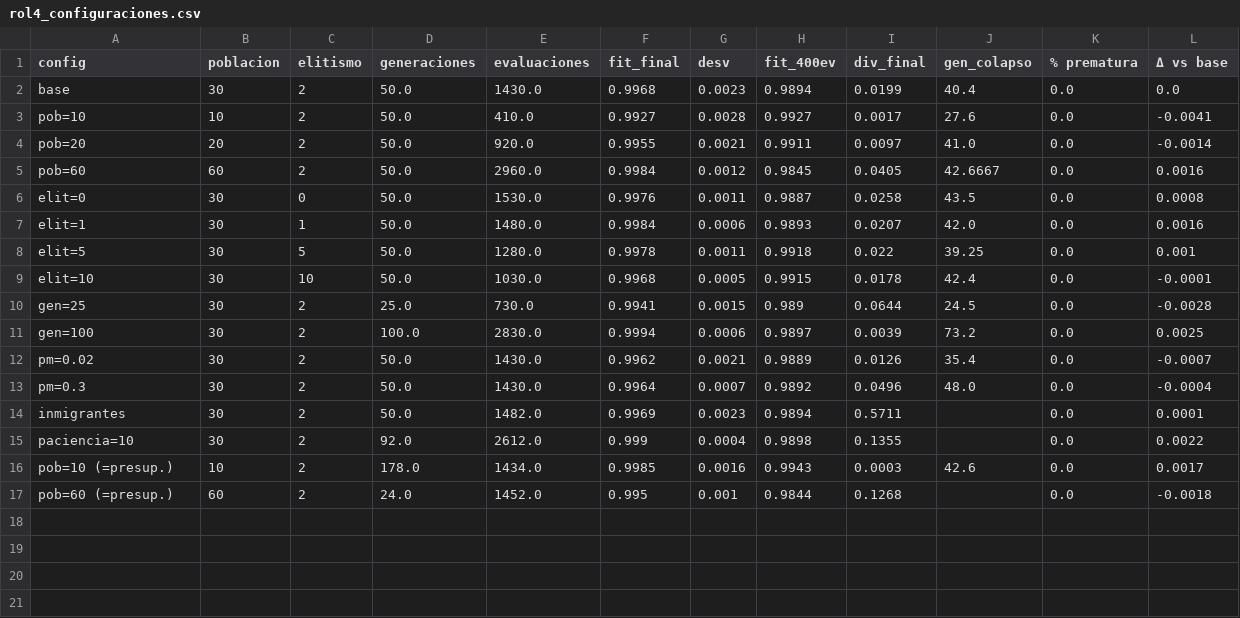
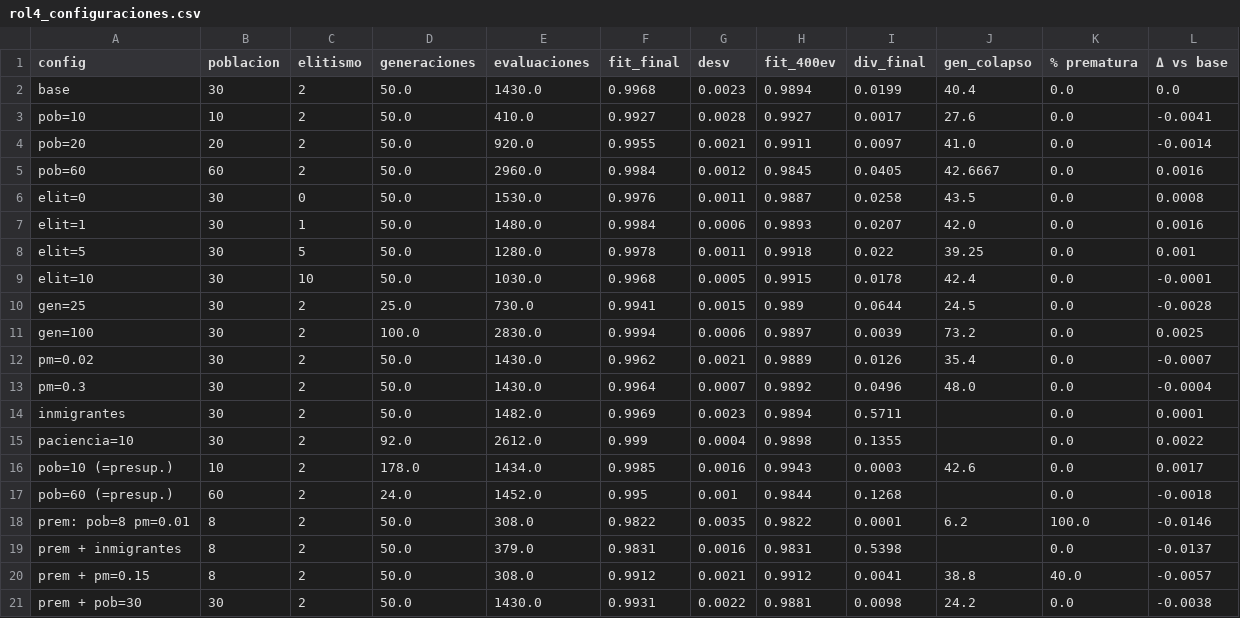
Before and after one commit to igorpereira-code/silbido_IA, a CSV file: results/tablas/rol4_configuraciones.csv, drawn as a sheet.

```diff
--- a/results/tablas/rol4_configuraciones.csv
+++ b/results/tablas/rol4_configuraciones.csv
@@ -17 +17,5 @@ pob=10 (=presup.),10,2,178.0,1434.0,0.9985,0.0016,0.9943,0.0003,42.6,0.0,0.0017
 pob=60 (=presup.),60,2,24.0,1452.0,0.995,0.001,0.9844,0.1268,,0.0,-0.0018
+prem: pob=8 pm=0.01,8,2,50.0,308.0,0.9822,0.0035,0.9822,0.0001,6.2,100.0,-0.0146
+prem + inmigrantes,8,2,50.0,379.0,0.9831,0.0016,0.9831,0.5398,,0.0,-0.0137
+prem + pm=0.15,8,2,50.0,308.0,0.9912,0.0021,0.9912,0.0041,38.8,40.0,-0.0057
+prem + pob=30,30,2,50.0,1430.0,0.9931,0.0022,0.9881,0.0098,24.2,0.0,-0.0038
```
Also changed, not shown: results/tablas/rol4_corridas.csv, 3 other files.
